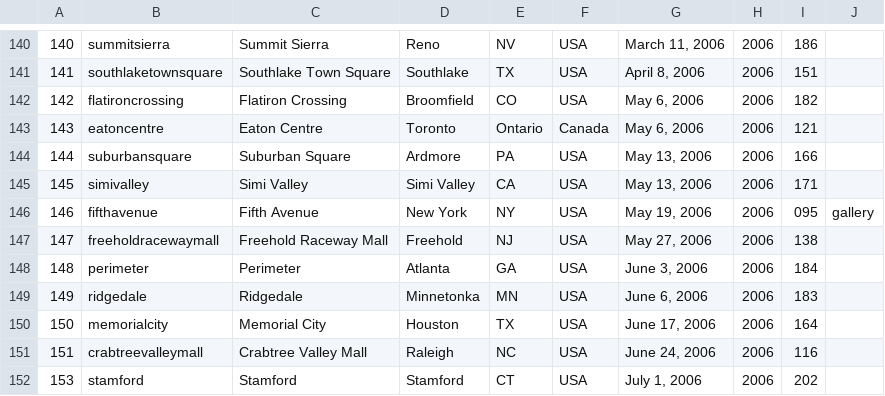
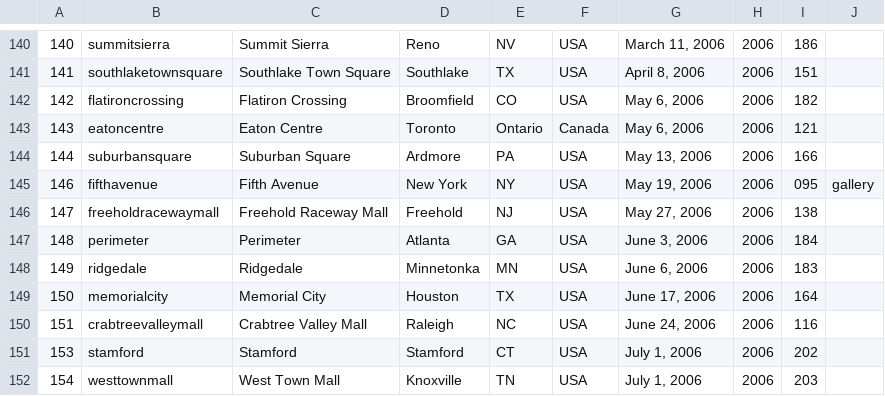
Before and after one commit to thomaspark/applestorefronts, a CSV file: stores.csv, drawn as a sheet; only a part is shown, gaps mark what is left out; the shorter side is filled out with more unchanged rows.

Commit message:
remove simivalley

```diff
--- a/stores.csv
+++ b/stores.csv
@@ -144,3 +144,2 @@
 144,suburbansquare,Suburban Square,Ardmore,PA,USA,"May 13, 2006",2006,166,
-145,simivalley,Simi Valley,Simi Valley,CA,USA,"May 13, 2006",2006,171,
 146,fifthavenue,Fifth Avenue,New York,NY,USA,"May 19, 2006",2006,095,gallery
```
